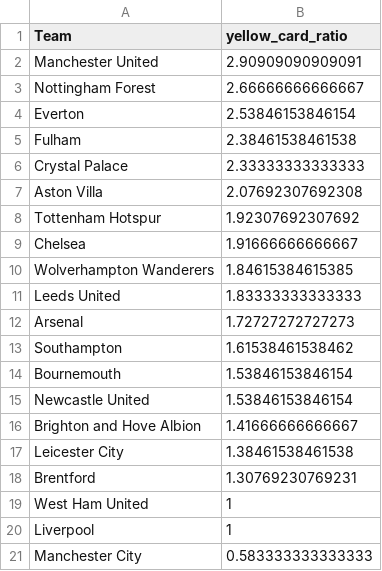
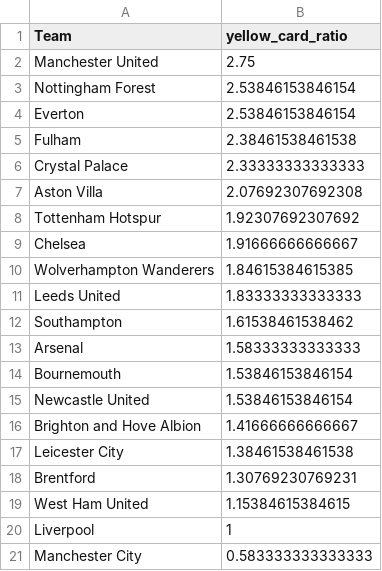
Before and after one commit to charles-adedotun/krysp-scraper, a CSV file: epl/cleaned-data/teams-cpmr.csv, drawn as a sheet.

```diff
--- a/epl/cleaned-data/teams-cpmr.csv
+++ b/epl/cleaned-data/teams-cpmr.csv
@@ -1,4 +1,4 @@
 "Team","yellow_card_ratio"
-"  Manchester United ",2.90909090909091
-" Nottingham Forest ",2.66666666666667
+"  Manchester United ",2.75
+" Nottingham Forest ",2.53846153846154
 "  Everton ",2.53846153846154
@@ -11,4 +11,4 @@
 "  Leeds United ",1.83333333333333
-"  Arsenal ",1.72727272727273
 "  Southampton ",1.61538461538462
+"  Arsenal ",1.58333333333333
 "  Bournemouth ",1.53846153846154
@@ -18,3 +18,3 @@
 "  Brentford ",1.30769230769231
-"  West Ham United ",1
+"  West Ham United ",1.15384615384615
 "  Liverpool ",1
```
Also changed, not shown: 2 other files.
